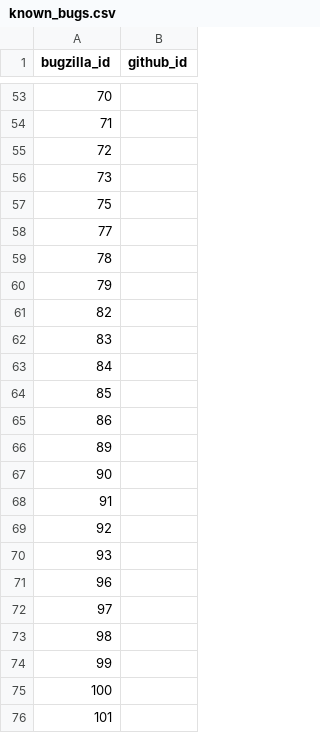
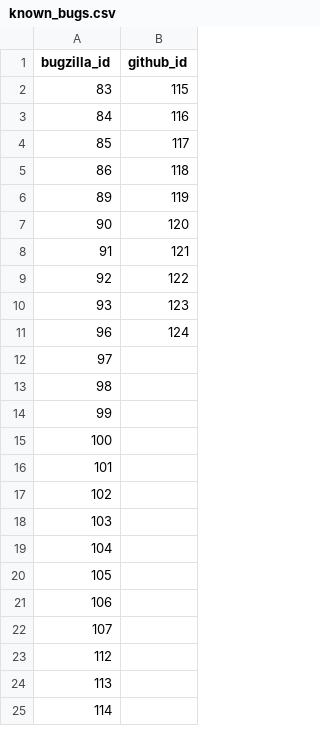
Before and after one commit to MichaelChirico/r-bugs, a CSV file: data/known_bugs.csv, drawn as a sheet; only a part is shown, gaps mark what is left out; the shorter side is filled out with more unchanged rows; the diff covers the shown part only.

```diff
--- a/data/known_bugs.csv
+++ b/data/known_bugs.csv
@@ -53,20 +2,11 @@ bugzilla_id,github_id
-70,
-71,
-72,
-73,
-75,
-77,
-78,
-79,
-82,
-83,
-84,
-85,
-86,
-89,
-90,
-91,
-92,
-93,
-96,
+83,115
+84,116
+85,117
+86,118
+89,119
+90,120
+91,121
+92,122
+93,123
+96,124
 97,
```
Also changed, not shown: 51 removed rows elsewhere in this file, data/labels.csv, 5 other files.
